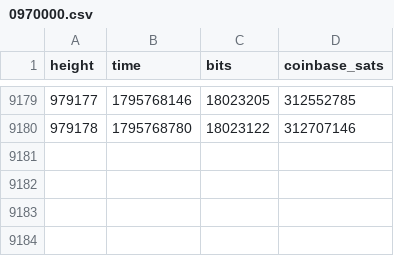
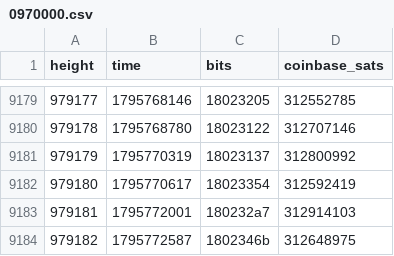
Before and after one commit to bch-gareth/jevons, a CSV file: blocks/0970000.csv, drawn as a sheet; only a part is shown, gaps mark what is left out; the diff names each change by its address in the sheet, - before the commit and + after, or states it on an @@ line.

```diff
--- a/blocks/0970000.csv
+++ b/blocks/0970000.csv
+row 9181: 979179 | 1795770319 | 18023137 | 312800992
+row 9182: 979180 | 1795770617 | 18023354 | 312592419
+row 9183: 979181 | 1795772001 | 180232a7 | 312914103
+row 9184: 979182 | 1795772587 | 1802346b | 312648975
```
Also changed, not shown: bchusd_daily.csv, 2 other files.
